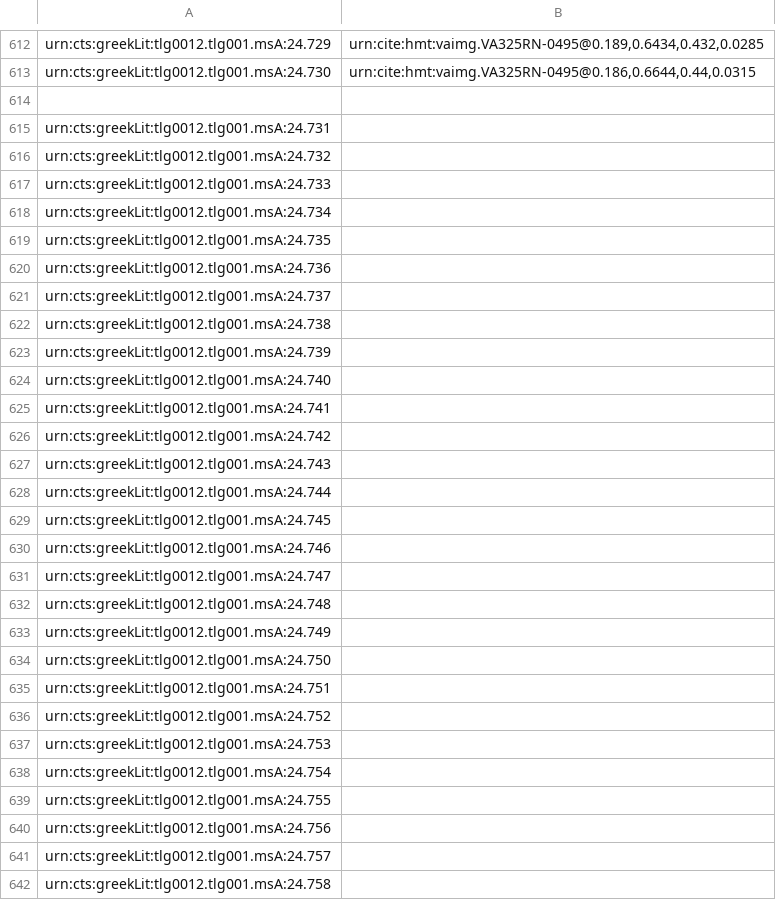
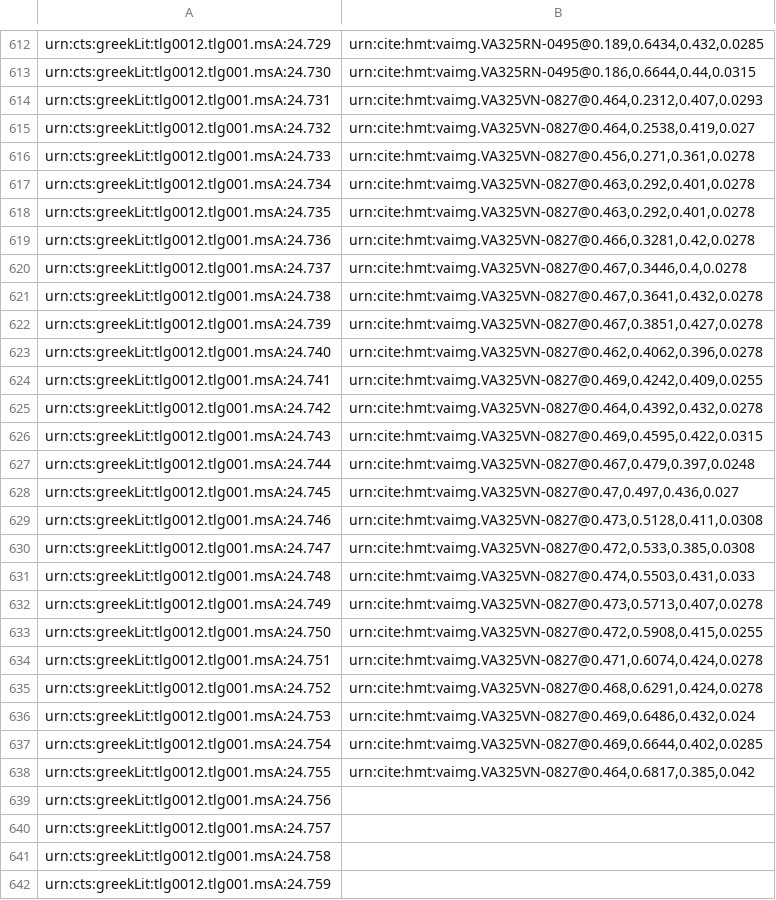
Before and after one commit to hmteditors/il24-all, a CSV file: indices/venA-textToImage-Iliad.csv, drawn as a sheet; only a part is shown, gaps mark what is left out; the shorter side is filled out with more unchanged rows.

Commit message:
Update venA-textToImage-Iliad.csv

```diff
--- a/indices/venA-textToImage-Iliad.csv
+++ b/indices/venA-textToImage-Iliad.csv
@@ -613,28 +613,27 @@ urn:cts:greekLit:tlg0012.tlg001.msA:24.729,"urn:cite:hmt:vaimg.VA325RN-0495@0.18
 urn:cts:greekLit:tlg0012.tlg001.msA:24.730,"urn:cite:hmt:vaimg.VA325RN-0495@0.186,0.6644,0.44,0.0315"
-
-urn:cts:greekLit:tlg0012.tlg001.msA:24.731,""
-urn:cts:greekLit:tlg0012.tlg001.msA:24.732,""
-urn:cts:greekLit:tlg0012.tlg001.msA:24.733,""
-urn:cts:greekLit:tlg0012.tlg001.msA:24.734,""
-urn:cts:greekLit:tlg0012.tlg001.msA:24.735,""
-urn:cts:greekLit:tlg0012.tlg001.msA:24.736,""
-urn:cts:greekLit:tlg0012.tlg001.msA:24.737,""
-urn:cts:greekLit:tlg0012.tlg001.msA:24.738,""
-urn:cts:greekLit:tlg0012.tlg001.msA:24.739,""
-urn:cts:greekLit:tlg0012.tlg001.msA:24.740,""
-urn:cts:greekLit:tlg0012.tlg001.msA:24.741,""
-urn:cts:greekLit:tlg0012.tlg001.msA:24.742,""
-urn:cts:greekLit:tlg0012.tlg001.msA:24.743,""
-urn:cts:greekLit:tlg0012.tlg001.msA:24.744,""
-urn:cts:greekLit:tlg0012.tlg001.msA:24.745,""
-urn:cts:greekLit:tlg0012.tlg001.msA:24.746,""
-urn:cts:greekLit:tlg0012.tlg001.msA:24.747,""
-urn:cts:greekLit:tlg0012.tlg001.msA:24.748,""
-urn:cts:greekLit:tlg0012.tlg001.msA:24.749,""
-urn:cts:greekLit:tlg0012.tlg001.msA:24.750,""
-urn:cts:greekLit:tlg0012.tlg001.msA:24.751,""
-urn:cts:greekLit:tlg0012.tlg001.msA:24.752,""
-urn:cts:greekLit:tlg0012.tlg001.msA:24.753,""
-urn:cts:greekLit:tlg0012.tlg001.msA:24.754,""
-urn:cts:greekLit:tlg0012.tlg001.msA:24.755,""
+urn:cts:greekLit:tlg0012.tlg001.msA:24.731,"urn:cite:hmt:vaimg.VA325VN-0827@0.464,0.2312,0.407,0.0293"
+urn:cts:greekLit:tlg0012.tlg001.msA:24.732,"urn:cite:hmt:vaimg.VA325VN-0827@0.464,0.2538,0.419,0.027"
+urn:cts:greekLit:tlg0012.tlg001.msA:24.733,"urn:cite:hmt:vaimg.VA325VN-0827@0.456,0.271,0.361,0.0278"
+urn:cts:greekLit:tlg0012.tlg001.msA:24.734,"urn:cite:hmt:vaimg.VA325VN-0827@0.463,0.292,0.401,0.0278"
+urn:cts:greekLit:tlg0012.tlg001.msA:24.735,"urn:cite:hmt:vaimg.VA325VN-0827@0.463,0.292,0.401,0.0278"
+urn:cts:greekLit:tlg0012.tlg001.msA:24.736,"urn:cite:hmt:vaimg.VA325VN-0827@0.466,0.3281,0.42,0.0278"
+urn:cts:greekLit:tlg0012.tlg001.msA:24.737,"urn:cite:hmt:vaimg.VA325VN-0827@0.467,0.3446,0.4,0.0278"
+urn:cts:greekLit:tlg0012.tlg001.msA:24.738,"urn:cite:hmt:vaimg.VA325VN-0827@0.467,0.3641,0.432,0.0278"
+urn:cts:greekLit:tlg0012.tlg001.msA:24.739,"urn:cite:hmt:vaimg.VA325VN-0827@0.467,0.3851,0.427,0.0278"
+urn:cts:greekLit:tlg0012.tlg001.msA:24.740,"urn:cite:hmt:vaimg.VA325VN-0827@0.462,0.4062,0.396,0.0278"
+urn:cts:greekLit:tlg0012.tlg001.msA:24.741,"urn:cite:hmt:vaimg.VA325VN-0827@0.469,0.4242,0.409,0.0255"
+urn:cts:greekLit:tlg0012.tlg001.msA:24.742,"urn:cite:hmt:vaimg.VA325VN-0827@0.464,0.4392,0.432,0.0278"
+urn:cts:greekLit:tlg0012.tlg001.msA:24.743,"urn:cite:hmt:vaimg.VA325VN-0827@0.469,0.4595,0.422,0.0315"
+urn:cts:greekLit:tlg0012.tlg001.msA:24.744,"urn:cite:hmt:vaimg.VA325VN-0827@0.467,0.479,0.397,0.0248"
+urn:cts:greekLit:tlg0012.tlg001.msA:24.745,"urn:cite:hmt:vaimg.VA325VN-0827@0.47,0.497,0.436,0.027"
+urn:cts:greekLit:tlg0012.tlg001.msA:24.746,"urn:cite:hmt:vaimg.VA325VN-0827@0.473,0.5128,0.411,0.0308"
+urn:cts:greekLit:tlg0012.tlg001.msA:24.747,"urn:cite:hmt:vaimg.VA325VN-0827@0.472,0.533,0.385,0.0308"
+urn:cts:greekLit:tlg0012.tlg001.msA:24.748,"urn:cite:hmt:vaimg.VA325VN-0827@0.474,0.5503,0.431,0.033"
+urn:cts:greekLit:tlg0012.tlg001.msA:24.749,"urn:cite:hmt:vaimg.VA325VN-0827@0.473,0.5713,0.407,0.0278"
+urn:cts:greekLit:tlg0012.tlg001.msA:24.750,"urn:cite:hmt:vaimg.VA325VN-0827@0.472,0.5908,0.415,0.0255"
+urn:cts:greekLit:tlg0012.tlg001.msA:24.751,"urn:cite:hmt:vaimg.VA325VN-0827@0.471,0.6074,0.424,0.0278"
+urn:cts:greekLit:tlg0012.tlg001.msA:24.752,"urn:cite:hmt:vaimg.VA325VN-0827@0.468,0.6291,0.424,0.0278"
+urn:cts:greekLit:tlg0012.tlg001.msA:24.753,"urn:cite:hmt:vaimg.VA325VN-0827@0.469,0.6486,0.432,0.024"
+urn:cts:greekLit:tlg0012.tlg001.msA:24.754,"urn:cite:hmt:vaimg.VA325VN-0827@0.469,0.6644,0.402,0.0285"
+urn:cts:greekLit:tlg0012.tlg001.msA:24.755,"urn:cite:hmt:vaimg.VA325VN-0827@0.464,0.6817,0.385,0.042"
 urn:cts:greekLit:tlg0012.tlg001.msA:24.756,""
```
